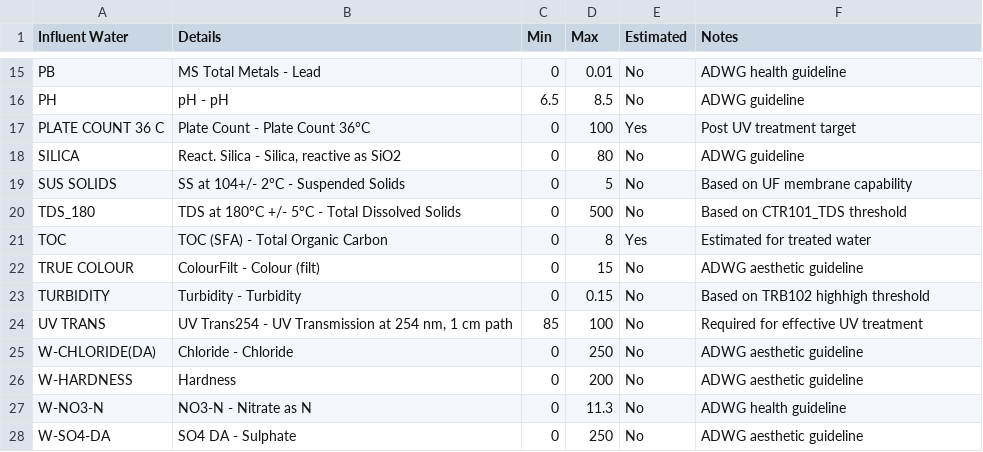
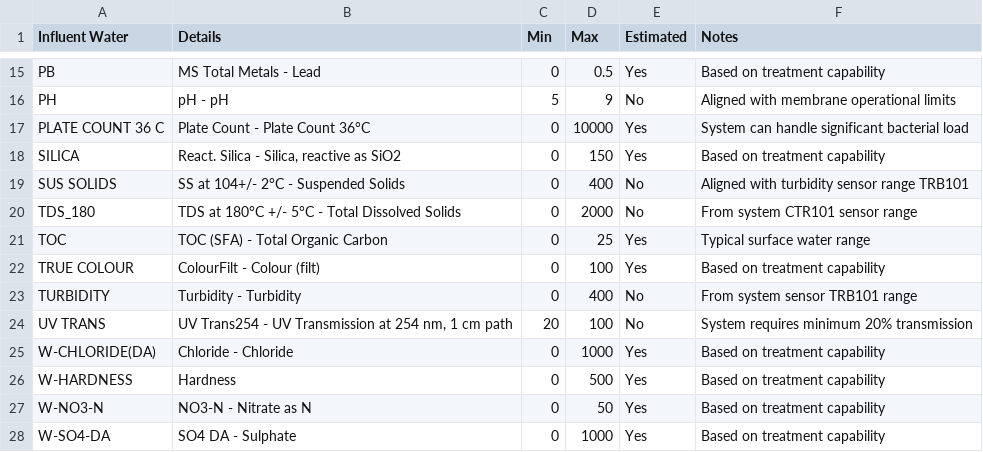
Before and after one commit to loch-wsa/WSA_Case_Study_Dashboard, a CSV file: data/Brolga Treated Parameters.csv, drawn as a sheet; only a part is shown, gaps mark what is left out; the diff covers the shown part only; the diff names each change by its address in the sheet, - before the commit and + after, or states it on an @@ line.

```diff
--- a/data/Brolga Treated Parameters.csv
+++ b/data/Brolga Treated Parameters.csv
-D15 (Max): 0.01
+D15 (Max): 0.5
-E15 (Estimated): No
+E15 (Estimated): Yes
-F15 (Notes): ADWG health guideline
+F15 (Notes): Based on treatment capability
-C16 (Min): 6.5
+C16 (Min): 5
-D16 (Max): 8.5
+D16 (Max): 9
-F16 (Notes): ADWG guideline
+F16 (Notes): Aligned with membrane operational limits
-D17 (Max): 100
+D17 (Max): 10000
-F17 (Notes): Post UV treatment target
+F17 (Notes): System can handle significant bacterial load
-D18 (Max): 80
+D18 (Max): 150
-E18 (Estimated): No
+E18 (Estimated): Yes
-F18 (Notes): ADWG guideline
+F18 (Notes): Based on treatment capability
-D19 (Max): 5
+D19 (Max): 400
-F19 (Notes): Based on UF membrane capability
+F19 (Notes): Aligned with turbidity sensor range TRB101
-D20 (Max): 500
+D20 (Max): 2000
-F20 (Notes): Based on CTR101_TDS threshold
+F20 (Notes): From system CTR101 sensor range
-D21 (Max): 8
+D21 (Max): 25
-F21 (Notes): Estimated for treated water
+F21 (Notes): Typical surface water range
-D22 (Max): 15
+D22 (Max): 100
-E22 (Estimated): No
+E22 (Estimated): Yes
-F22 (Notes): ADWG aesthetic guideline
+F22 (Notes): Based on treatment capability
-D23 (Max): 0.15
+D23 (Max): 400
-F23 (Notes): Based on TRB102 highhigh threshold
+F23 (Notes): From system sensor TRB101 range
-C24 (Min): 85
+C24 (Min): 20
-F24 (Notes): Required for effective UV treatment
+F24 (Notes): System requires minimum 20% transmission
-D25 (Max): 250
+D25 (Max): 1000
-E25:E28 (Estimated): No
+E25:E28 (Estimated): Yes
-F25:F26 (Notes): ADWG aesthetic guideline
+F25:F26 (Notes): Based on treatment capability
-D26 (Max): 200
+D26 (Max): 500
-D27 (Max): 11.3
+D27 (Max): 50
-F27 (Notes): ADWG health guideline
+F27 (Notes): Based on treatment capability
-D28 (Max): 250
+D28 (Max): 1000
-F28 (Notes): ADWG aesthetic guideline
+F28 (Notes): Based on treatment capability
```
Also changed, not shown: 34 edited cells elsewhere in this file, 22 other files.
